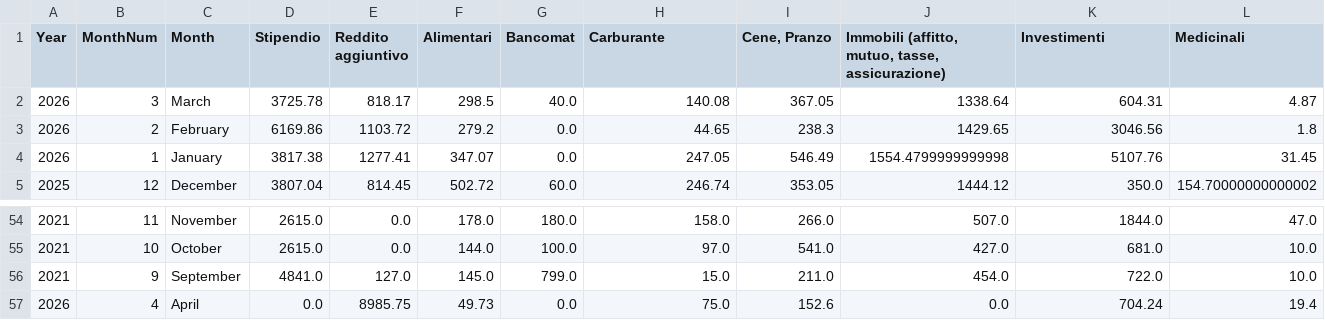
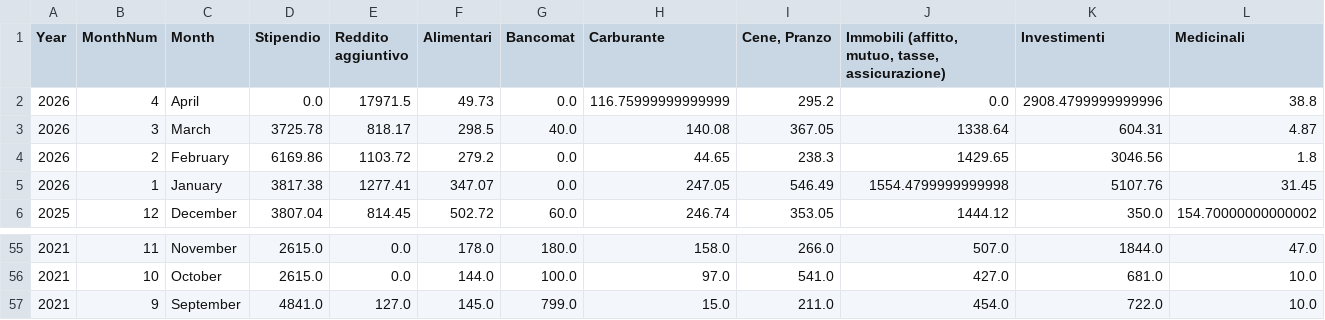
Before and after one commit to giuseppedavidde/StreamLitPrj, a CSV file: Budget_App/budget_database.csv, drawn as a sheet; only a part is shown, gaps mark what is left out; removed rows and columns are numbered as before the commit, all else as after; rows hold the shown columns only; the diff names each change by its address in the sheet, - before the commit and + after, or states it on an @@ line.

Commit message:
Update from Budget App Dashboard

```diff
--- a/Budget_App/budget_database.csv
+++ b/Budget_App/budget_database.csv
+row 2: 2026 | 4 | April | 0.0 | 17971.5 | 49.73 | 0.0 | 116.75999999999999 | 295.2 | 0.0 | 2908.4799999999996 | 38.8
-row 57: 2026 | 4 | April | 0.0 | 8985.75 | 49.73 | 0.0 | 75.0 | 152.6 | 0.0 | 704.24 | 19.4
```
